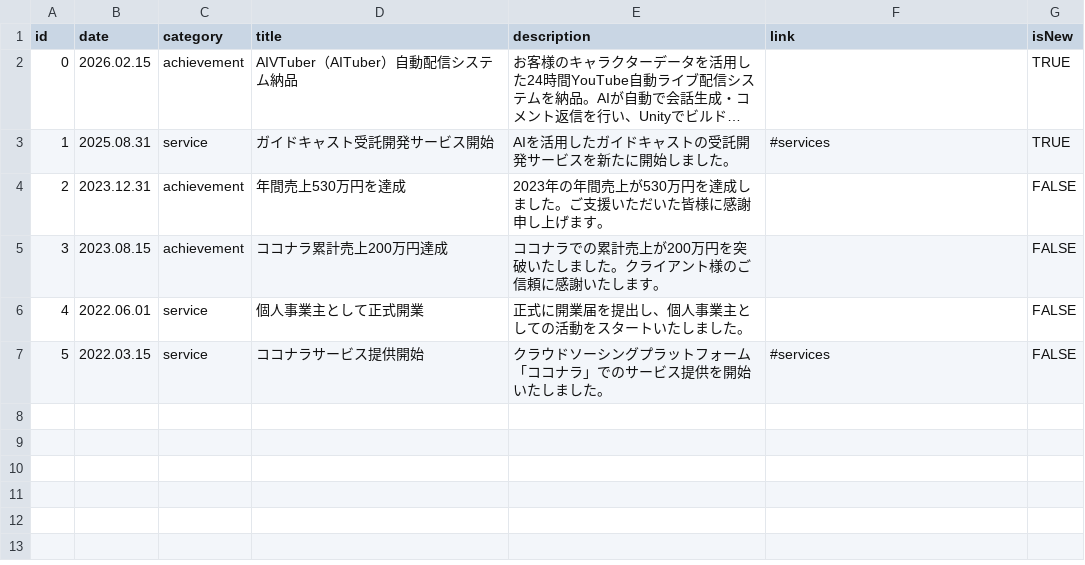
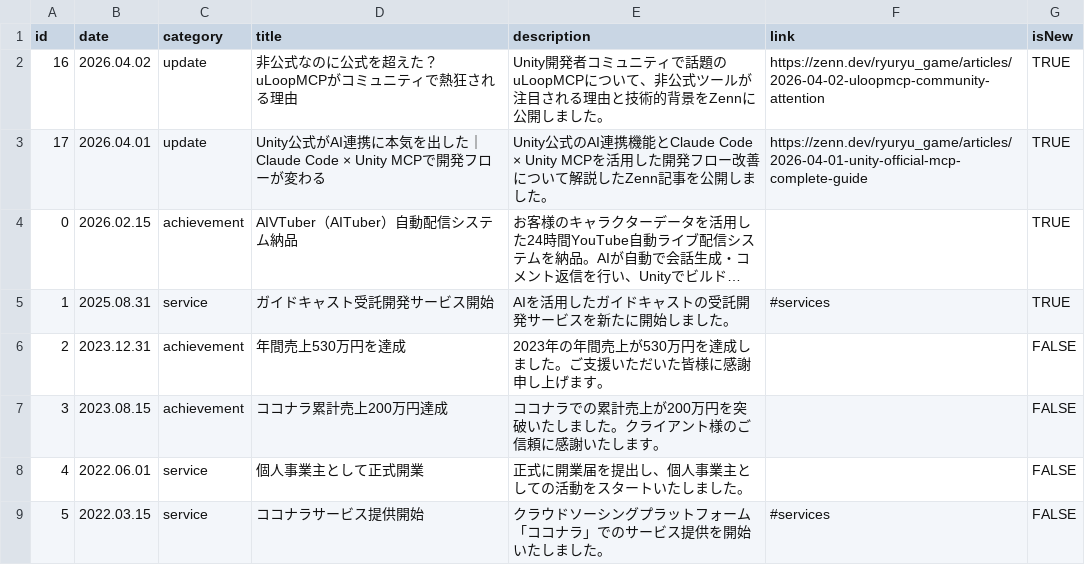
Before and after one commit to ryuRyuGameMfg/ryuryu-homepage, a CSV file: data/csv/ja/news.csv, drawn as a sheet; long unchanged cells end in …; the diff names each change by its address in the sheet, - before the commit and + after, or states it on an @@ line.

```diff
--- a/data/csv/ja/news.csv
+++ b/data/csv/ja/news.csv
+row 2: 16 | 2026.04.02 | update | 非公式なのに公式を超えた？uLoopMCPがコミュニティで熱狂される理由 | Unity開発者コミュニティで話題のuLoopMCPについて、非公式ツールが注目される理由と技術的背景をZennに公開しました。 | https://zenn.dev/ryuryu_game/articles/2026-04-02-uloopmcp-community-attention | TRUE
+row 3: 17 | 2026.04.01 | update | Unity公式がAI連携に本気を出した｜Claude Code × Unity MCPで開発フローが変わる | Unity公式のAI連携機能とClaude Code × Unity MCPを活用した開発フロー改善について解説したZenn記事を公開しました。 | https://zenn.dev/ryuryu_game/articles/2026-04-01-unity-official-mcp-complete-guide | TRUE
```
Also changed, not shown: data/csv/en/news.csv, data/csv/news.csv, 1 other file.
